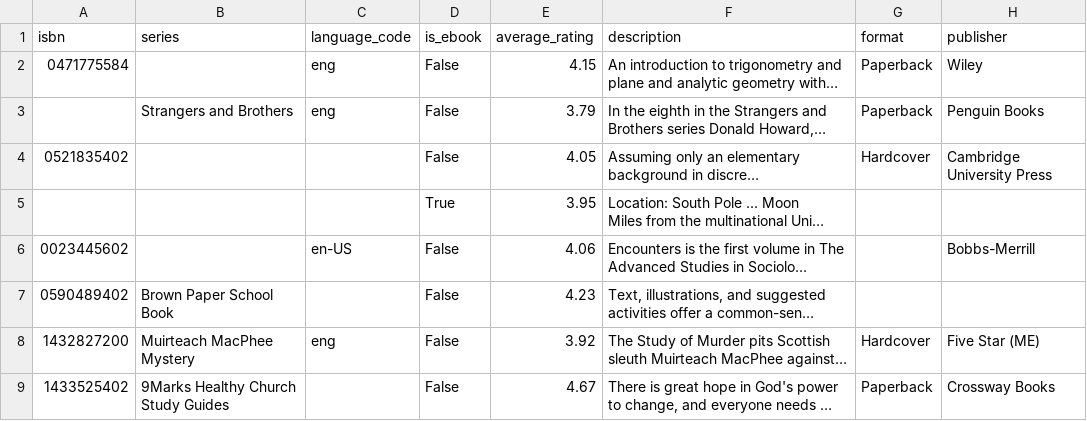
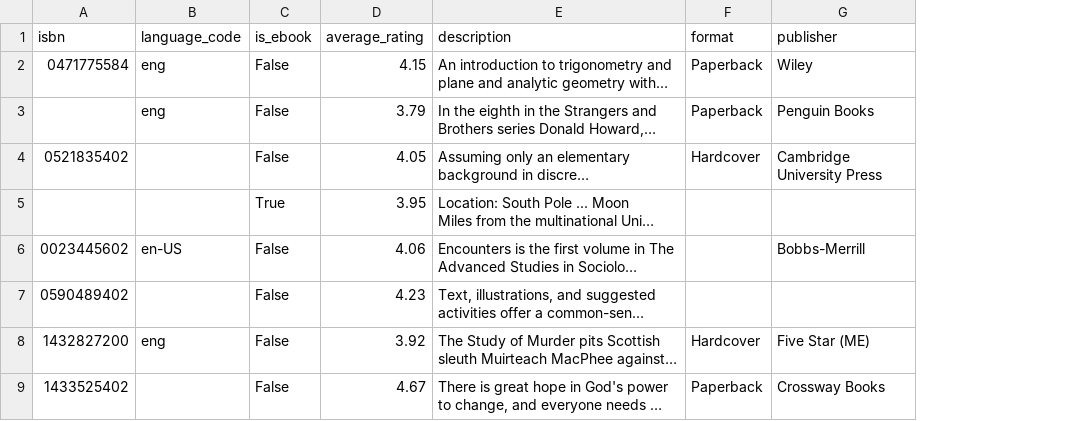
Before and after one commit to Jumaruba/FEUP-PRI, a CSV file: src/data/search/books_subdataset_3.csv, drawn as a sheet; only a part is shown; long unchanged cells end in …; the diff names each change by its address in the sheet, - before the commit and + after, or states it on an @@ line.

Commit message:
Fix: add milestone 2 sub-datasets to fix report (plots and precision)

```diff
--- a/src/data/search/books_subdataset_3.csv
+++ b/src/data/search/books_subdataset_3.csv
-column B (series), rows 3-9: Strangers and Brothers |  |  |  | Brown Paper School Book | Muirteach MacPhee Mystery | 9Marks Healthy Church Study Guides
```
Also changed, not shown: src/data/search/books_subdataset_1.csv, src/data/search/books_subdataset_2.csv, 10 other files.
